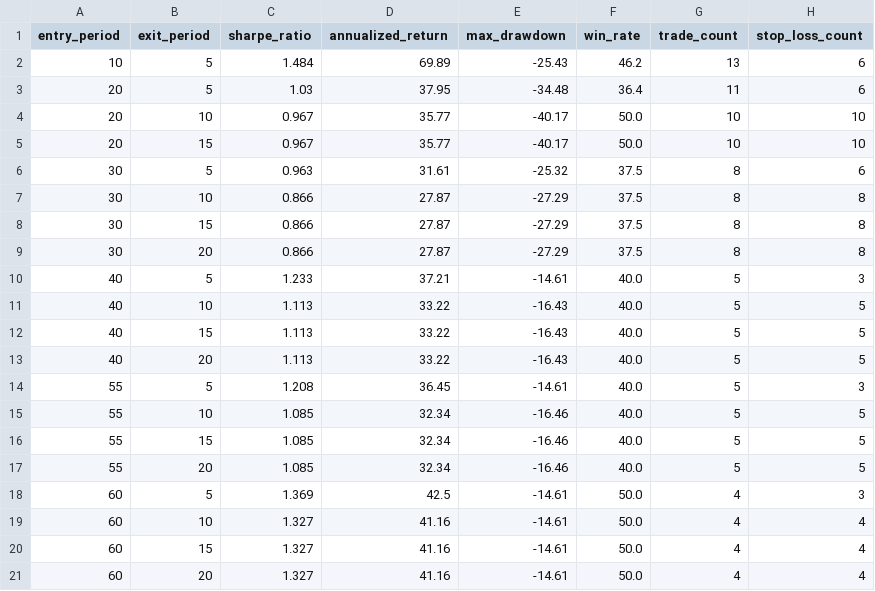
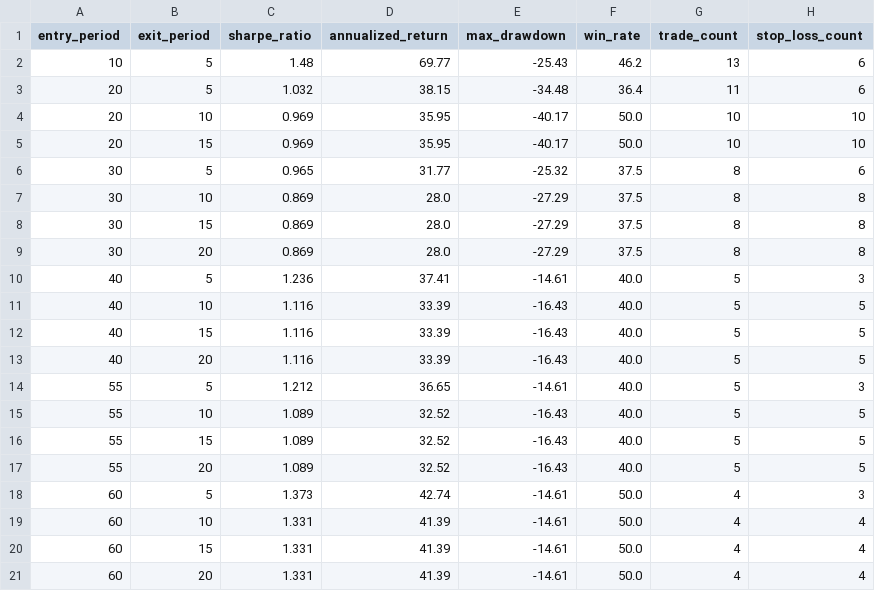
Before and after one commit to wangmx816/turtle-quant-strategy, a CSV file: output/param_grid_002202.csv, drawn as a sheet.

```diff
--- a/output/param_grid_002202.csv
+++ b/output/param_grid_002202.csv
@@ -1,21 +1,21 @@
 entry_period,exit_period,sharpe_ratio,annualized_return,max_drawdown,win_rate,trade_count,stop_loss_count
-10,5,1.484,69.89,-25.43,46.2,13,6
-20,5,1.03,37.95,-34.48,36.4,11,6
-20,10,0.967,35.77,-40.17,50.0,10,10
-20,15,0.967,35.77,-40.17,50.0,10,10
-30,5,0.963,31.61,-25.32,37.5,8,6
-30,10,0.866,27.87,-27.29,37.5,8,8
-30,15,0.866,27.87,-27.29,37.5,8,8
-30,20,0.866,27.87,-27.29,37.5,8,8
-40,5,1.233,37.21,-14.61,40.0,5,3
-40,10,1.113,33.22,-16.43,40.0,5,5
-40,15,1.113,33.22,-16.43,40.0,5,5
-40,20,1.113,33.22,-16.43,40.0,5,5
-55,5,1.208,36.45,-14.61,40.0,5,3
-55,10,1.085,32.34,-16.46,40.0,5,5
-55,15,1.085,32.34,-16.46,40.0,5,5
-55,20,1.085,32.34,-16.46,40.0,5,5
-60,5,1.369,42.5,-14.61,50.0,4,3
-60,10,1.327,41.16,-14.61,50.0,4,4
-60,15,1.327,41.16,-14.61,50.0,4,4
-60,20,1.327,41.16,-14.61,50.0,4,4
+10,5,1.48,69.77,-25.43,46.2,13,6
+20,5,1.032,38.15,-34.48,36.4,11,6
+20,10,0.969,35.95,-40.17,50.0,10,10
+20,15,0.969,35.95,-40.17,50.0,10,10
+30,5,0.965,31.77,-25.32,37.5,8,6
+30,10,0.869,28.0,-27.29,37.5,8,8
+30,15,0.869,28.0,-27.29,37.5,8,8
+30,20,0.869,28.0,-27.29,37.5,8,8
+40,5,1.236,37.41,-14.61,40.0,5,3
+40,10,1.116,33.39,-16.43,40.0,5,5
+40,15,1.116,33.39,-16.43,40.0,5,5
+40,20,1.116,33.39,-16.43,40.0,5,5
+55,5,1.212,36.65,-14.61,40.0,5,3
+55,10,1.089,32.52,-16.43,40.0,5,5
+55,15,1.089,32.52,-16.43,40.0,5,5
+55,20,1.089,32.52,-16.43,40.0,5,5
+60,5,1.373,42.74,-14.61,50.0,4,3
+60,10,1.331,41.39,-14.61,50.0,4,4
+60,15,1.331,41.39,-14.61,50.0,4,4
+60,20,1.331,41.39,-14.61,50.0,4,4
```
Also changed, not shown: data/002202_daily.csv, output/comparison.csv, 4 other files.
